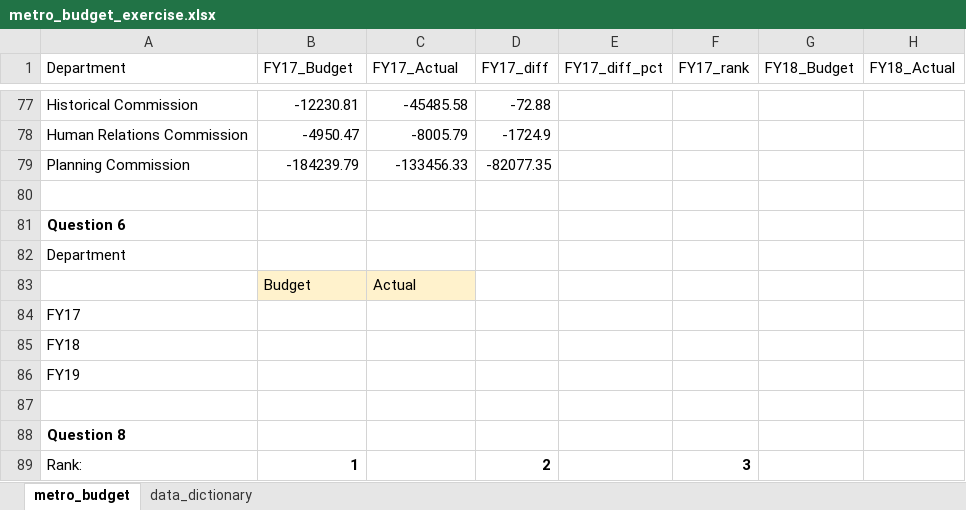
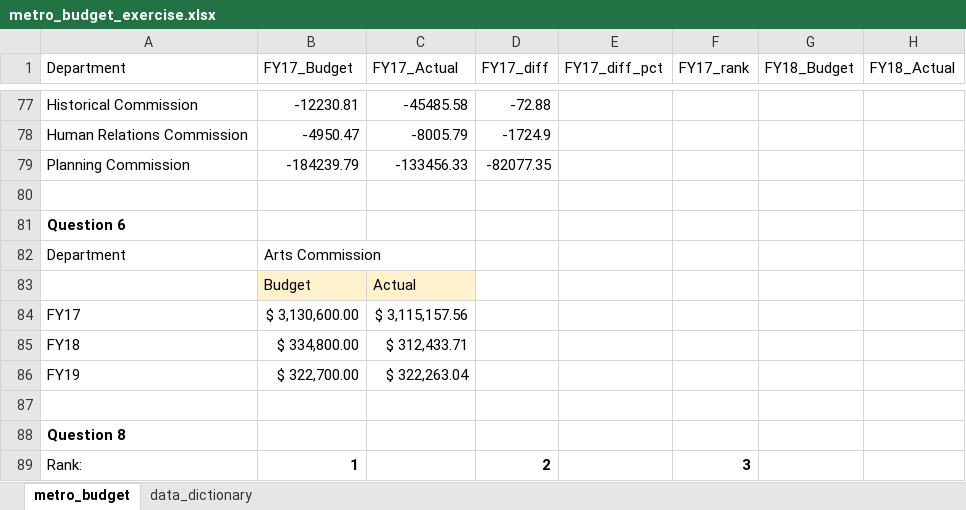
Before and after one commit to NSS-Data-Analytics-Cohort-14/lookups-da14-bergen-christensen, an Excel workbook: metro_budget_exercise.xlsx, sheet metro_budget, drawn as a sheet; only a part is shown, gaps mark what is left out; values as stored, in another font and other column widths than the file's, no borders; the diff names each change by its address in the sheet, - before the commit and + after, or states it on an @@ line.

Commit message:
Question 6

```diff
--- a/metro_budget_exercise.xlsx (sheet metro_budget)
+++ b/metro_budget_exercise.xlsx (sheet metro_budget)
-B82 (FY17_Budget): (empty)
+B82 (FY17_Budget): Arts Commission
-B84 (FY17_Budget): (empty)
+B84 (FY17_Budget): $ 3,130,600.00
-C84 (FY17_Actual): (empty)
+C84 (FY17_Actual): $ 3,115,157.56
-B85 (FY17_Budget): (empty)
+B85 (FY17_Budget): $ 334,800.00
-C85 (FY17_Actual): (empty)
+C85 (FY17_Actual): $ 312,433.71
-B86 (FY17_Budget): (empty)
+B86 (FY17_Budget): $ 322,700.00
-C86 (FY17_Actual): (empty)
+C86 (FY17_Actual): $ 322,263.04
```
